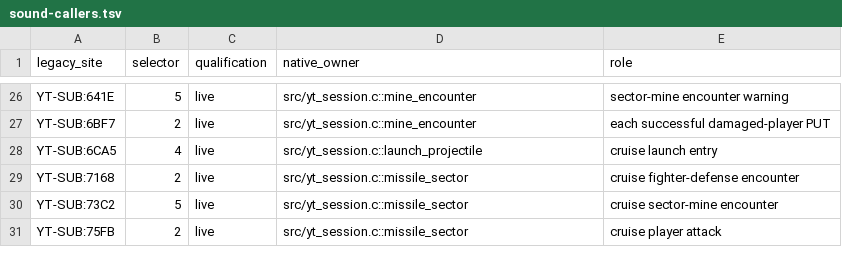
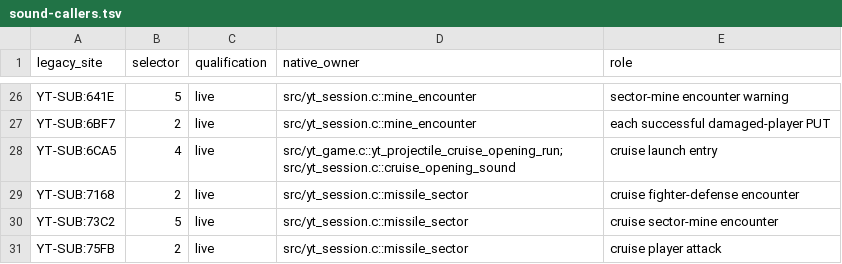
Before and after one commit to RealDeuce/yt, a TSV file: implementation-coverage/sound-callers.tsv, drawn as a sheet; only a part is shown, gaps mark what is left out.

```diff
--- a/implementation-coverage/sound-callers.tsv
+++ b/implementation-coverage/sound-callers.tsv
@@ -27,3 +27,3 @@ YT-SUB:641E	5	live	src/yt_session.c::mine_encounter	sector-mine encounter warnin
 YT-SUB:6BF7	2	live	src/yt_session.c::mine_encounter	each successful damaged-player PUT
-YT-SUB:6CA5	4	live	src/yt_session.c::launch_projectile	cruise launch entry
+YT-SUB:6CA5	4	live	src/yt_game.c::yt_projectile_cruise_opening_run; src/yt_session.c::cruise_opening_sound	cruise launch entry
 YT-SUB:7168	2	live	src/yt_session.c::missile_sector	cruise fighter-defense encounter
```
Also changed, not shown: implementation-coverage/roots.tsv, 8 other files.
